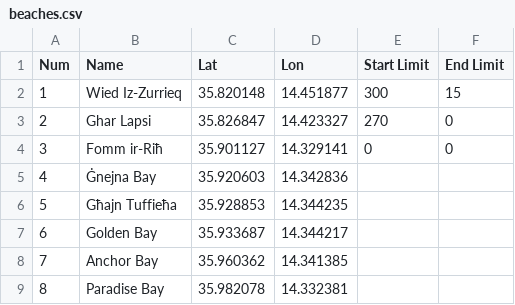
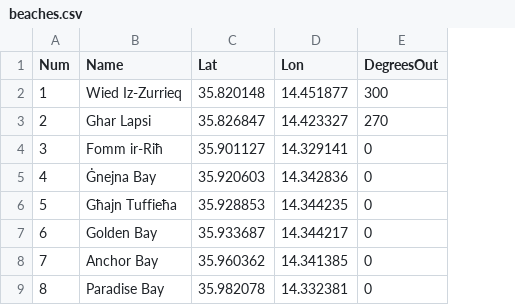
Before and after one commit to vikingnope/worther, a CSV file: src/resources/beaches.csv, drawn as a sheet; only a part is shown; removed rows and columns are numbered as before the commit, all else as after; the diff names each change by its address in the sheet, - before the commit and + after, or states it on an @@ line.

```diff
--- a/src/resources/beaches.csv
+++ b/src/resources/beaches.csv
-column E (Start Limit), rows 2-4: 300 | 270 | 0
-column F (End Limit), rows 2-4: 15 | 0 | 0
+column E (DegreesOut), rows 2-9: 300 | 270 | 0 | 0 | 0 | 0 | 0 | 0
```
Also changed, not shown: 1 other file.
